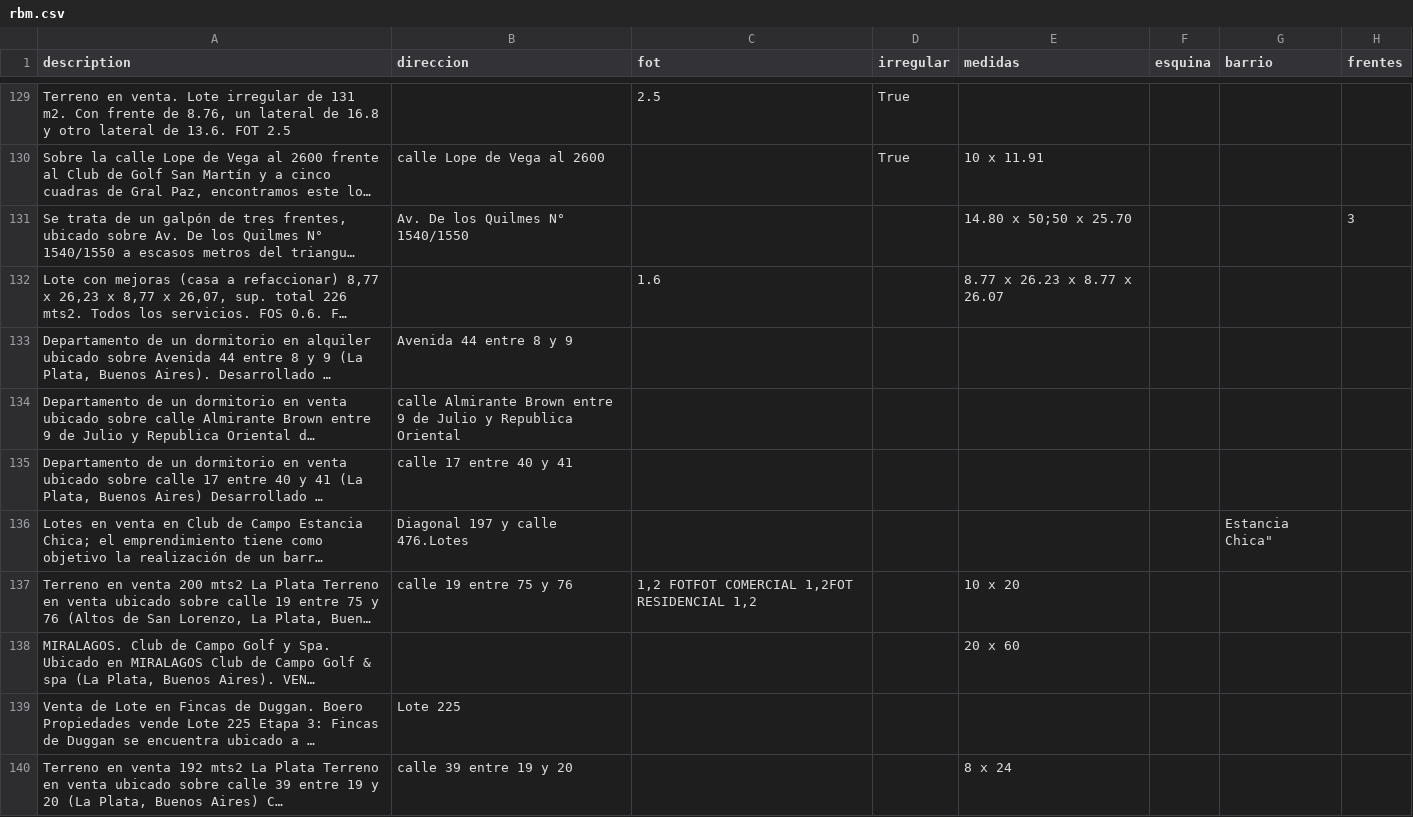
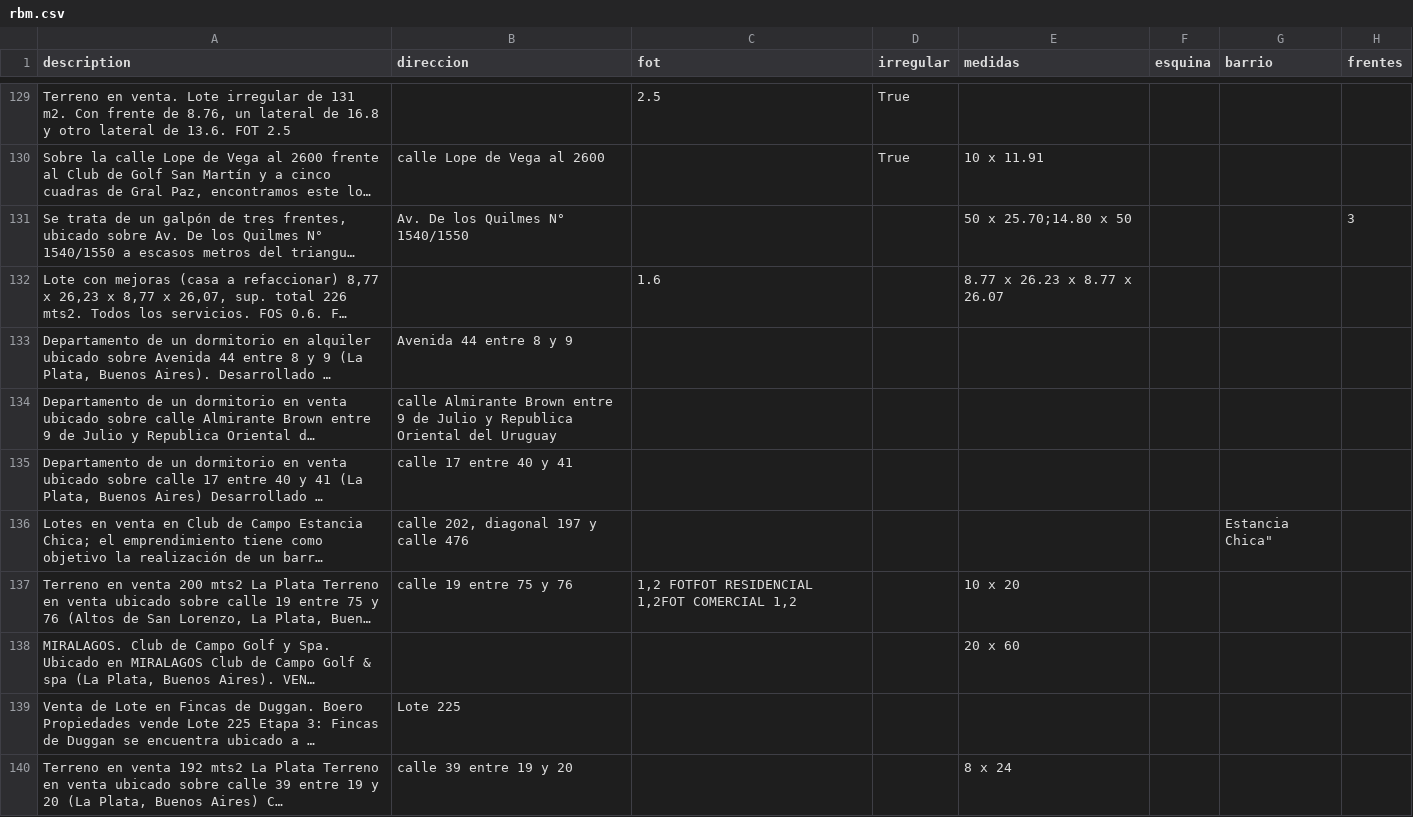
Before and after one commit to cientopolis/OVS-extractor-idis, a CSV file: output/rbm.csv, drawn as a sheet; only a part is shown, gaps mark what is left out; long unchanged cells end in …; the diff covers the shown part only; the diff names each change by its address in the sheet, - before the commit and + after, or states it on an @@ line.

Commit message:
feat: 0.7 direccion

```diff
--- a/output/rbm.csv
+++ b/output/rbm.csv
-E131 (medidas): 14.80 x 50;50 x 25.70
+E131 (medidas): 50 x 25.70;14.80 x 50
-B134 (direccion): …Republica Oriental
+B134 (direccion): …Republica Oriental del Uruguay
-B136 (direccion): Diagonal 197 y calle 476.Lotes
+B136 (direccion): calle 202, diagonal 197 y calle 476
-C137 (fot): 1,2 FOTFOT COMERCIAL 1,2FOT RESIDENCIAL 1,2
+C137 (fot): 1,2 FOTFOT RESIDENCIAL 1,2FOT COMERCIAL 1,2
```
Also changed, not shown: 47 edited cells elsewhere in this file, input/ground_truth_100_sin_inferencias.csv, 4 other files.
